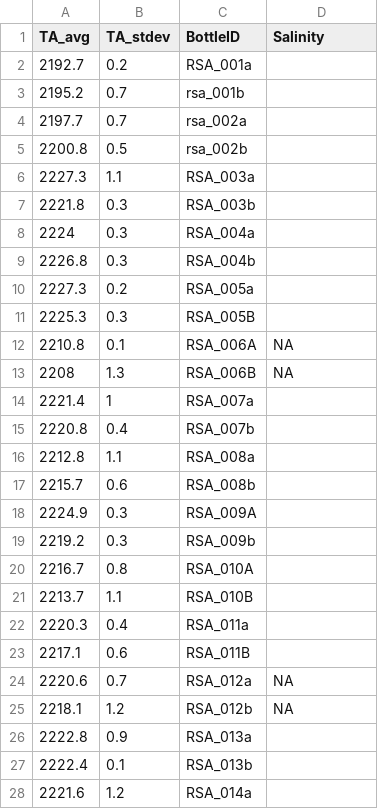
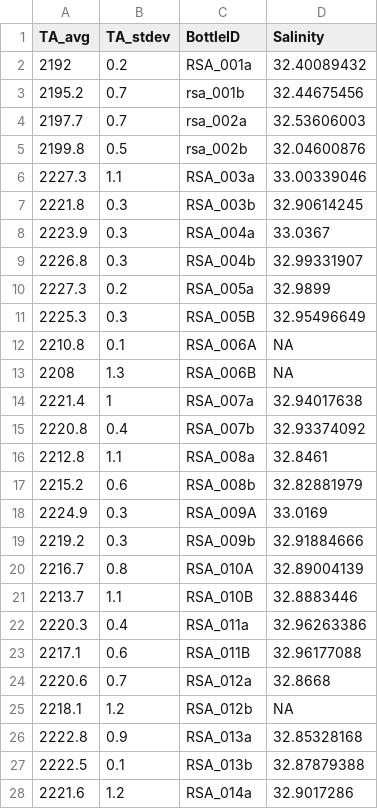
Before and after one commit to FDylanT/ScallopRSA2021, a CSV file: TA_processing/Station_TA.csv, drawn as a sheet; only a part is shown; the diff covers the shown part only.

Commit message:
Update with additional sal values

```diff
--- a/TA_processing/Station_TA.csv
+++ b/TA_processing/Station_TA.csv
@@ -1,28 +1,28 @@
 TA_avg,TA_stdev,BottleID,Salinity
-2192.7,0.2,RSA_001a,
-2195.2,0.7,rsa_001b,
-2197.7,0.7,rsa_002a,
-2200.8,0.5,rsa_002b,
-2227.3,1.1,RSA_003a,
-2221.8,0.3,RSA_003b,
-2224,0.3,RSA_004a,
-2226.8,0.3,RSA_004b,
-2227.3,0.2,RSA_005a,
-2225.3,0.3,RSA_005B,
+2192,0.2,RSA_001a,32.40089432
+2195.2,0.7,rsa_001b,32.44675456
+2197.7,0.7,rsa_002a,32.53606003
+2199.8,0.5,rsa_002b,32.04600876
+2227.3,1.1,RSA_003a,33.00339046
+2221.8,0.3,RSA_003b,32.90614245
+2223.9,0.3,RSA_004a,33.0367
+2226.8,0.3,RSA_004b,32.99331907
+2227.3,0.2,RSA_005a,32.9899
+2225.3,0.3,RSA_005B,32.95496649
 2210.8,0.1,RSA_006A,NA
 2208,1.3,RSA_006B,NA
-2221.4,1,RSA_007a,
-2220.8,0.4,RSA_007b,
-2212.8,1.1,RSA_008a,
-2215.7,0.6,RSA_008b,
-2224.9,0.3,RSA_009A,
-2219.2,0.3,RSA_009b,
-2216.7,0.8,RSA_010A,
-2213.7,1.1,RSA_010B,
-2220.3,0.4,RSA_011a,
-2217.1,0.6,RSA_011B,
-2220.6,0.7,RSA_012a,NA
+2221.4,1,RSA_007a,32.94017638
+2220.8,0.4,RSA_007b,32.93374092
+2212.8,1.1,RSA_008a,32.8461
+2215.2,0.6,RSA_008b,32.82881979
+2224.9,0.3,RSA_009A,33.0169
+2219.2,0.3,RSA_009b,32.91884666
+2216.7,0.8,RSA_010A,32.89004139
+2213.7,1.1,RSA_010B,32.8883446
+2220.3,0.4,RSA_011a,32.96263386
+2217.1,0.6,RSA_011B,32.96177088
+2220.6,0.7,RSA_012a,32.8668
 2218.1,1.2,RSA_012b,NA
-2222.8,0.9,RSA_013a,
-2222.4,0.1,RSA_013b,
-2221.6,1.2,RSA_014a,
+2222.8,0.9,RSA_013a,32.85328168
+2222.5,0.1,RSA_013b,32.87879388
+2221.6,1.2,RSA_014a,32.9017286
```
Also changed, not shown: 1 added row, 1 removed row and 95 edited cells elsewhere in this file, TA_processing/210518/210518_ancillary.csv, TA_processing/210520/210520_ancillary.csv, 14 other files.
